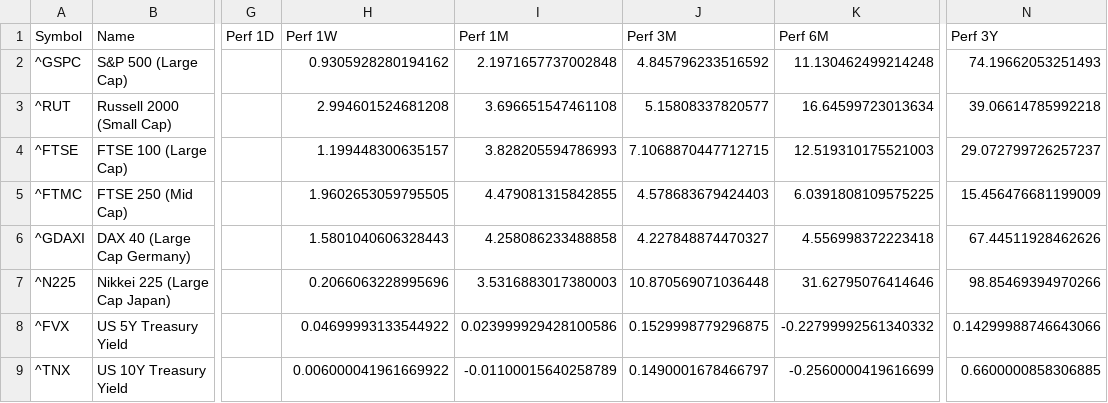
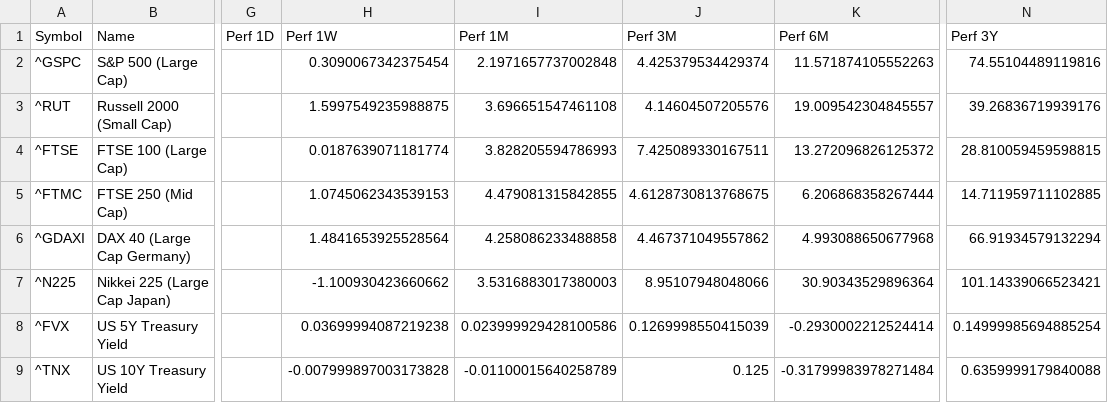
Before and after one commit to Kasim81/market_dash_auto, a CSV file: data/market_data.csv, drawn as a sheet; only a part is shown, gaps mark what is left out; the diff covers the shown part only; the diff names each change by its address in the sheet, - before the commit and + after, or states it on an @@ line.

```diff
--- a/data/market_data.csv
+++ b/data/market_data.csv
-H2 (Perf 1W): 0.9305928280194162
+H2 (Perf 1W): 0.3090067342375454
-J2 (Perf 3M): 4.845796233516592
+J2 (Perf 3M): 4.425379534429374
-K2 (Perf 6M): 11.130462499214248
+K2 (Perf 6M): 11.571874105552263
-N2 (Perf 3Y): 74.19662053251493
+N2 (Perf 3Y): 74.55104489119816
-H3 (Perf 1W): 2.994601524681208
+H3 (Perf 1W): 1.5997549235988875
-J3 (Perf 3M): 5.15808337820577
+J3 (Perf 3M): 4.14604507205576
-K3 (Perf 6M): 16.64599723013634
+K3 (Perf 6M): 19.009542304845557
-N3 (Perf 3Y): 39.06614785992218
+N3 (Perf 3Y): 39.26836719939176
-H4 (Perf 1W): 1.199448300635157
+H4 (Perf 1W): 0.0187639071181774
-J4 (Perf 3M): 7.1068870447712715
+J4 (Perf 3M): 7.425089330167511
-K4 (Perf 6M): 12.519310175521003
+K4 (Perf 6M): 13.272096826125372
-N4 (Perf 3Y): 29.072799726257237
+N4 (Perf 3Y): 28.810059459598815
-H5 (Perf 1W): 1.9602653059795505
+H5 (Perf 1W): 1.0745062343539153
-J5 (Perf 3M): 4.578683679424403
+J5 (Perf 3M): 4.6128730813768675
-K5 (Perf 6M): 6.0391808109575225
+K5 (Perf 6M): 6.206868358267444
-N5 (Perf 3Y): 15.456476681199009
+N5 (Perf 3Y): 14.711959711102885
-H6 (Perf 1W): 1.5801040606328443
+H6 (Perf 1W): 1.4841653925528564
-J6 (Perf 3M): 4.227848874470327
+J6 (Perf 3M): 4.467371049557862
-K6 (Perf 6M): 4.556998372223418
+K6 (Perf 6M): 4.993088650677968
-N6 (Perf 3Y): 67.44511928462626
+N6 (Perf 3Y): 66.91934579132294
-H7 (Perf 1W): 0.2066063228995696
+H7 (Perf 1W): -1.100930423660662
-J7 (Perf 3M): 10.870569071036448
+J7 (Perf 3M): 8.95107948048066
-K7 (Perf 6M): 31.62795076414646
+K7 (Perf 6M): 30.90343529896364
-N7 (Perf 3Y): 98.85469394970266
+N7 (Perf 3Y): 101.14339066523421
-H8 (Perf 1W): 0.04699993133544922
+H8 (Perf 1W): 0.03699994087219238
-J8 (Perf 3M): 0.1529998779296875
+J8 (Perf 3M): 0.1269998550415039
-K8 (Perf 6M): -0.22799992561340332
+K8 (Perf 6M): -0.2930002212524414
-N8 (Perf 3Y): 0.14299988746643066
+N8 (Perf 3Y): 0.14999985694885254
-H9 (Perf 1W): 0.006000041961669922
+H9 (Perf 1W): -0.007999897003173828
-J9 (Perf 3M): 0.1490001678466797
+J9 (Perf 3M): 0.125
-K9 (Perf 6M): -0.2560000419616699
+K9 (Perf 6M): -0.31799983978271484
-N9 (Perf 3Y): 0.6600000858306885
+N9 (Perf 3Y): 0.6359999179840088
```
Also changed, not shown: 58 edited cells elsewhere in this file.
